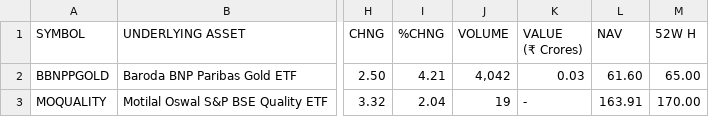
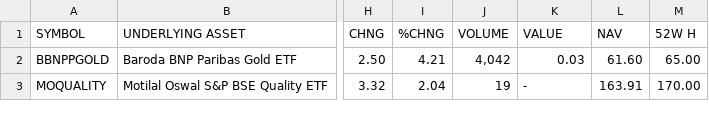
Before and after one commit to yadneshk/lets_go, a CSV file: etf.csv, drawn as a sheet; only a part is shown, gaps mark what is left out; ↵ is a line break in a cell; the diff names each change by its address in the sheet, - before the commit and + after, or states it on an @@ line.

Commit message:
Update etf.csv

```diff
--- a/etf.csv
+++ b/etf.csv
-K1: VALUE ↵ (₹ Crores)
+K1: VALUE
```
